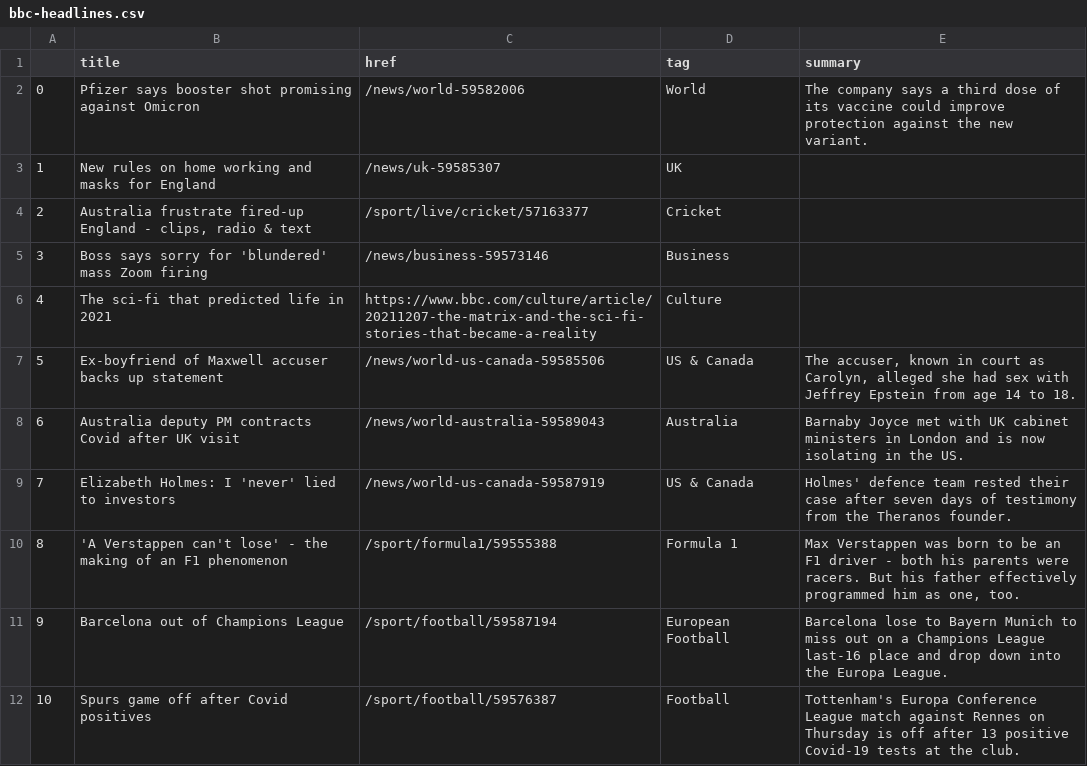
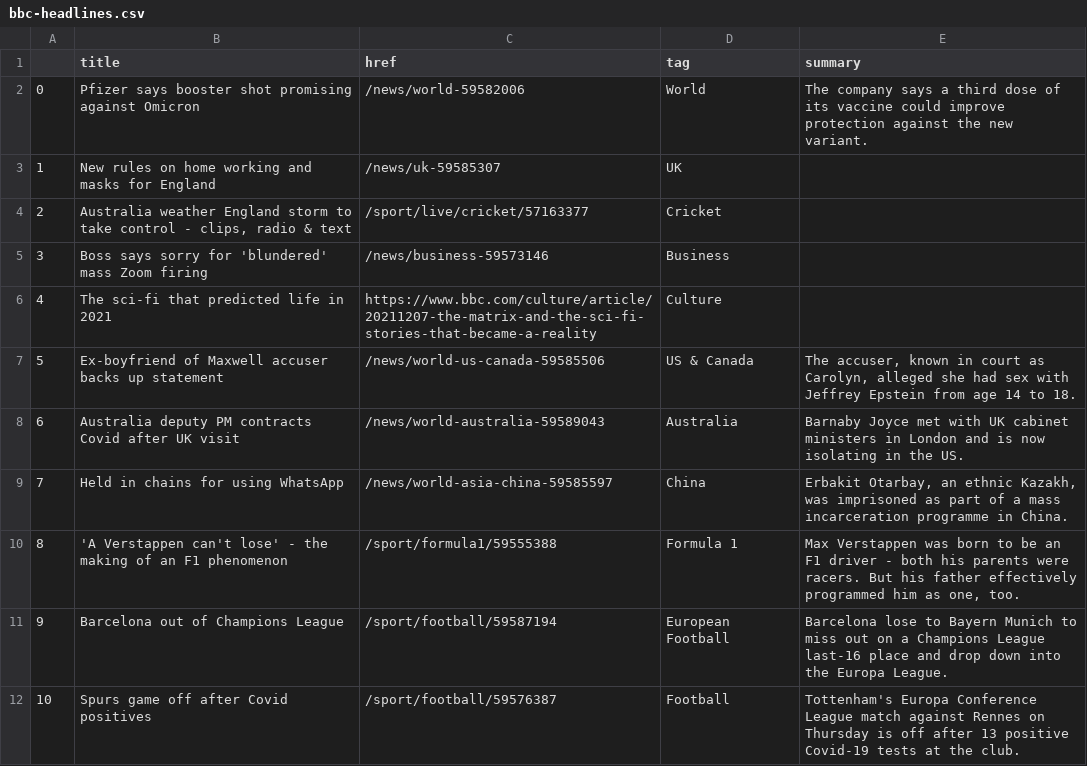
Before and after one commit to joaquin-rosado/automatic-scraper, a CSV file: bbc-headlines.csv, drawn as a sheet; only a part is shown.

```diff
--- a/bbc-headlines.csv
+++ b/bbc-headlines.csv
@@ -3,3 +3,3 @@
 1,New rules on home working and masks for England,/news/uk-59585307,UK,
-2,"Australia frustrate fired-up England - clips, radio & text",/sport/live/cricket/57163377,Cricket,
+2,"Australia weather England storm to take control - clips, radio & text",/sport/live/cricket/57163377,Cricket,
 3,Boss says sorry for 'blundered' mass Zoom firing,/news/business-59573146,Business,
@@ -8,3 +8,3 @@
 6,Australia deputy PM contracts Covid after UK visit,/news/world-australia-59589043,Australia,Barnaby Joyce met with UK cabinet ministers in London and is now isolating in the US.
-7,Elizabeth Holmes: I 'never' lied to investors,/news/world-us-canada-59587919,US & Canada,Holmes' defence team rested their case after seven days of testimony from the Theranos founder.
+7,Held in chains for using WhatsApp,/news/world-asia-china-59585597,China,"Erbakit Otarbay, an ethnic Kazakh, was imprisoned as part of a mass incarceration programme in China."
 8,'A Verstappen can't lose' - the making of an F1 phenomenon,/sport/formula1/59555388,Formula 1,"Max Verstappen was born to be an F1 driver - both his parents were racers. But his father effectively programmed him as one, too."
```
